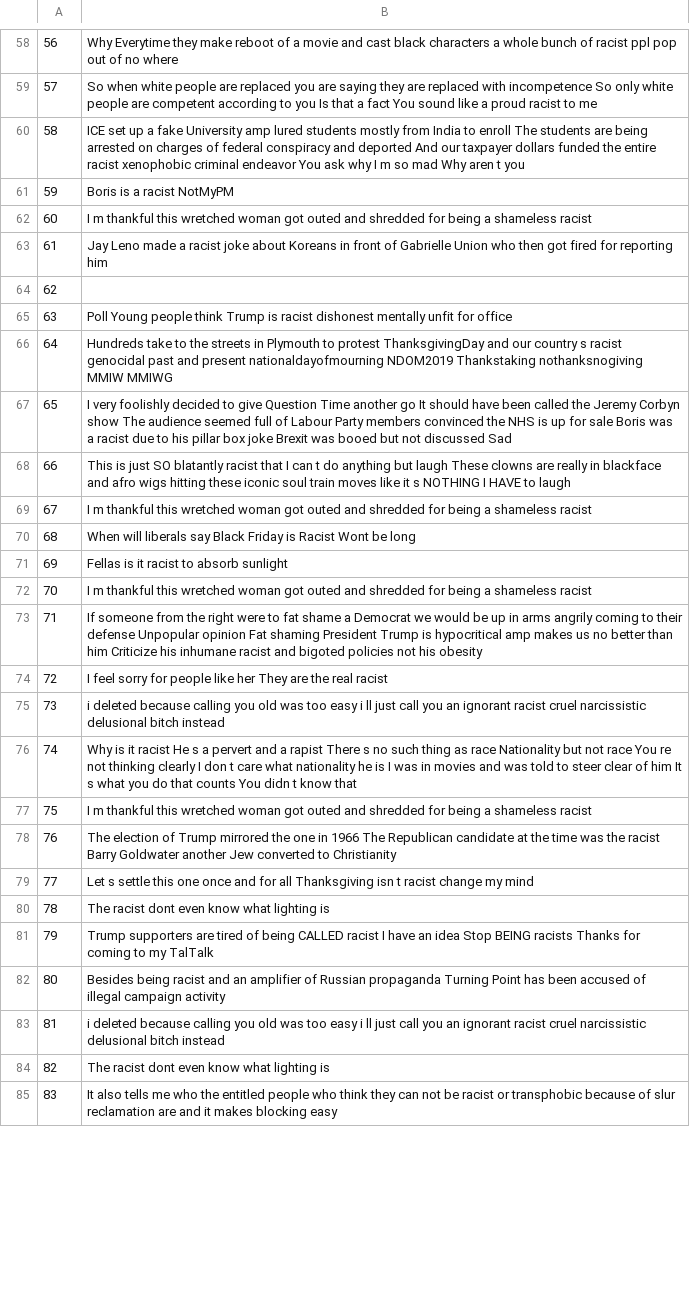
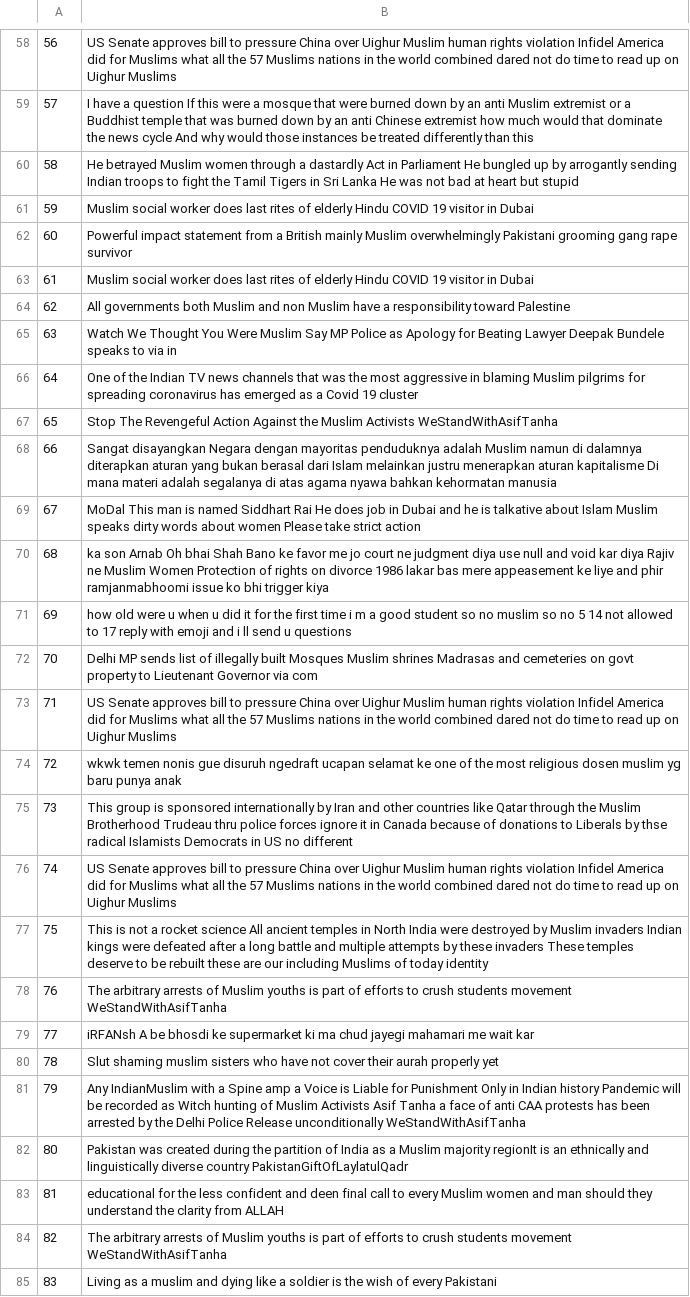
Before and after one commit to vishnu0179/HateSpeechRecognition, a CSV file: hashtagt_df.csv, drawn as a sheet; only a part is shown, gaps mark what is left out; the diff covers the shown part only; the diff names each change by its address in the sheet, - before the commit and + after, or states it on an @@ line.

```diff
--- a/hashtagt_df.csv
+++ b/hashtagt_df.csv
-B58: Why Everytime they make reboot of a movie and cast black characters a whole bunch of racist ppl pop out of no where
+B58: US Senate approves bill to pressure China over Uighur Muslim human rights violation Infidel America did for Muslims what all the 57 Muslims nations in the world combined dared not do time to read up on Uighur Muslims
-B59: So when white people are replaced you are saying they are replaced with incompetence So only white people are competent according to you Is that a fact You sound like a proud racist to me
+B59: I have a question If this were a mosque that were burned down by an anti Muslim extremist or a Buddhist temple that was burned down by an anti Chinese extremist how much would that dominate the news cycle And why would those instances be treated differently than this
-B60: ICE set up a fake University amp lured students mostly from India to enroll The students are being arrested on charges of federal conspiracy and deported And our taxpayer dollars funded the entire racist xenophobic criminal endeavor You ask why I m so mad Why aren t you
+B60: He betrayed Muslim women through a dastardly Act in Parliament He bungled up by arrogantly sending Indian troops to fight the Tamil Tigers in Sri Lanka He was not bad at heart but stupid
-B61: Boris is a racist NotMyPM
+B61: Muslim social worker does last rites of elderly Hindu COVID 19 visitor in Dubai
-B62: I m thankful this wretched woman got outed and shredded for being a shameless racist
+B62: Powerful impact statement from a British mainly Muslim overwhelmingly Pakistani grooming gang rape survivor
-B63: Jay Leno made a racist joke about Koreans in front of Gabrielle Union who then got fired for reporting him
+B63: Muslim social worker does last rites of elderly Hindu COVID 19 visitor in Dubai
-B64: (empty)
+B64: All governments both Muslim and non Muslim have a responsibility toward Palestine
-B65: Poll Young people think Trump is racist dishonest mentally unfit for office
+B65: Watch We Thought You Were Muslim Say MP Police as Apology for Beating Lawyer Deepak Bundele speaks to via in
-B66: Hundreds take to the streets in Plymouth to protest ThanksgivingDay and our country s racist genocidal past and present nationaldayofmourning NDOM2019 Thankstaking nothanksnogiving MMIW MMIWG
+B66: One of the Indian TV news channels that was the most aggressive in blaming Muslim pilgrims for spreading coronavirus has emerged as a Covid 19 cluster
-B67: I very foolishly decided to give Question Time another go It should have been called the Jeremy Corbyn show The audience seemed full of Labour Party members convinced the NHS is up for sale Boris was a racist due to his pillar box joke Brexit was booed but not discussed Sad
+B67: Stop The Revengeful Action Against the Muslim Activists WeStandWithAsifTanha
-B68: This is just SO blatantly racist that I can t do anything but laugh These clowns are really in blackface and afro wigs hitting these iconic soul train moves like it s NOTHING I HAVE to laugh
+B68: Sangat disayangkan Negara dengan mayoritas penduduknya adalah Muslim namun di dalamnya diterapkan aturan yang bukan berasal dari Islam melainkan justru menerapkan aturan kapitalisme Di mana materi adalah segalanya di atas agama nyawa bahkan kehormatan manusia
-B69: I m thankful this wretched woman got outed and shredded for being a shameless racist
+B69: MoDal This man is named Siddhart Rai He does job in Dubai and he is talkative about Islam Muslim speaks dirty words about women Please take strict action
-B70: When will liberals say Black Friday is Racist Wont be long
+B70: ka son Arnab Oh bhai Shah Bano ke favor me jo court ne judgment diya use null and void kar diya Rajiv ne Muslim Women Protection of rights on divorce 1986 lakar bas mere appeasement ke liye and phir ramjanmabhoomi issue ko bhi trigger kiya
-B71: Fellas is it racist to absorb sunlight
+B71: how old were u when u did it for the first time i m a good student so no muslim so no 5 14 not allowed to 17 reply with emoji and i ll send u questions
-B72: I m thankful this wretched woman got outed and shredded for being a shameless racist
+B72: Delhi MP sends list of illegally built Mosques Muslim shrines Madrasas and cemeteries on govt property to Lieutenant Governor via com
-B73: If someone from the right were to fat shame a Democrat we would be up in arms angrily coming to their defense Unpopular opinion Fat shaming President Trump is hypocritical amp makes us no better than him Criticize his inhumane racist and bigoted policies not his obesity
+B73: US Senate approves bill to pressure China over Uighur Muslim human rights violation Infidel America did for Muslims what all the 57 Muslims nations in the world combined dared not do time to read up on Uighur Muslims
-B74: I feel sorry for people like her They are the real racist
+B74: wkwk temen nonis gue disuruh ngedraft ucapan selamat ke one of the most religious dosen muslim yg baru punya anak
-B75: i deleted because calling you old was too easy i ll just call you an ignorant racist cruel narcissistic delusional bitch instead
+B75: This group is sponsored internationally by Iran and other countries like Qatar through the Muslim Brotherhood Trudeau thru police forces ignore it in Canada because of donations to Liberals by thse radical Islamists Democrats in US no different
-B76: Why is it racist He s a pervert and a rapist There s no such thing as race Nationality but not race You re not thinking clearly I don t care what nationality he is I was in movies and was told to steer clear of him It s what you do that counts You didn t know that
+B76: US Senate approves bill to pressure China over Uighur Muslim human rights violation Infidel America did for Muslims what all the 57 Muslims nations in the world combined dared not do time to read up on Uighur Muslims
-B77: I m thankful this wretched woman got outed and shredded for being a shameless racist
+B77: This is not a rocket science All ancient temples in North India were destroyed by Muslim invaders Indian kings were defeated after a long battle and multiple attempts by these invaders These temples deserve to be rebuilt these are our including Muslims of today identity
-B78: The election of Trump mirrored the one in 1966 The Republican candidate at the time was the racist Barry Goldwater another Jew converted to Christianity
+B78: The arbitrary arrests of Muslim youths is part of efforts to crush students movement WeStandWithAsifTanha
-B79: Let s settle this one once and for all Thanksgiving isn t racist change my mind
+B79: iRFANsh A be bhosdi ke supermarket ki ma chud jayegi mahamari me wait kar
-B80: The racist dont even know what lighting is
+B80: Slut shaming muslim sisters who have not cover their aurah properly yet
-B81: Trump supporters are tired of being CALLED racist I have an idea Stop BEING racists Thanks for coming to my TalTalk
+B81: Any IndianMuslim with a Spine amp a Voice is Liable for Punishment Only in Indian history Pandemic will be recorded as Witch hunting of Muslim Activists Asif Tanha a face of anti CAA protests has been arrested by the Delhi Police Release unconditionally WeStandWithAsifTanha
-B82: Besides being racist and an amplifier of Russian propaganda Turning Point has been accused of illegal campaign activity
+B82: Pakistan was created during the partition of India as a Muslim majority regionIt is an ethnically and linguistically diverse country PakistanGiftOfLaylatulQadr
-B83: i deleted because calling you old was too easy i ll just call you an ignorant racist cruel narcissistic delusional bitch instead
+B83: educational for the less confident and deen final call to every Muslim women and man should they understand the clarity from ALLAH
-B84: The racist dont even know what lighting is
+B84: The arbitrary arrests of Muslim youths is part of efforts to crush students movement WeStandWithAsifTanha
-B85: It also tells me who the entitled people who think they can not be racist or transphobic because of slur reclamation are and it makes blocking easy
+B85: Living as a muslim and dying like a soldier is the wish of every Pakistani
```
Also changed, not shown: 72 edited cells elsewhere in this file, 7 other files.
